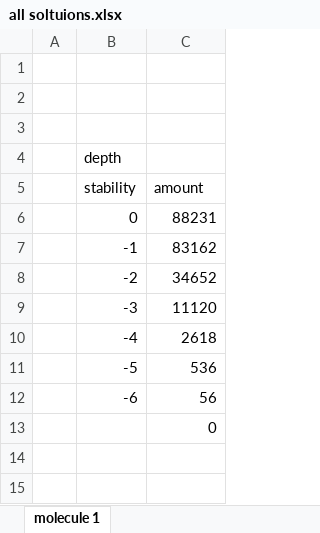
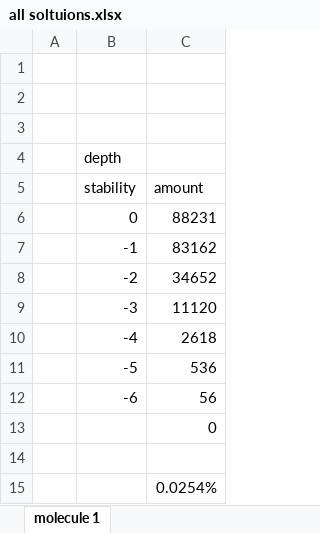
Before and after one commit to koenkoen1/OriBunshi, an Excel workbook: results/Depth/Molecule_1/all soltuions.xlsx, sheet molecule 1, drawn as a sheet; values as stored, in another font and other column widths than the file's, no borders; charts and pictures not drawn; the diff names each change by its address in the sheet, - before the commit and + after, or states it on an @@ line.

```diff
--- a/results/Depth/Molecule_1/all soltuions.xlsx (sheet molecule 1)
+++ b/results/Depth/Molecule_1/all soltuions.xlsx (sheet molecule 1)
+row 14: (empty)
+row 15:  |  | 0.0254%
```
Also changed, not shown: results/Depth/Molecule_0/All solutions.xlsx, 4 other files.
